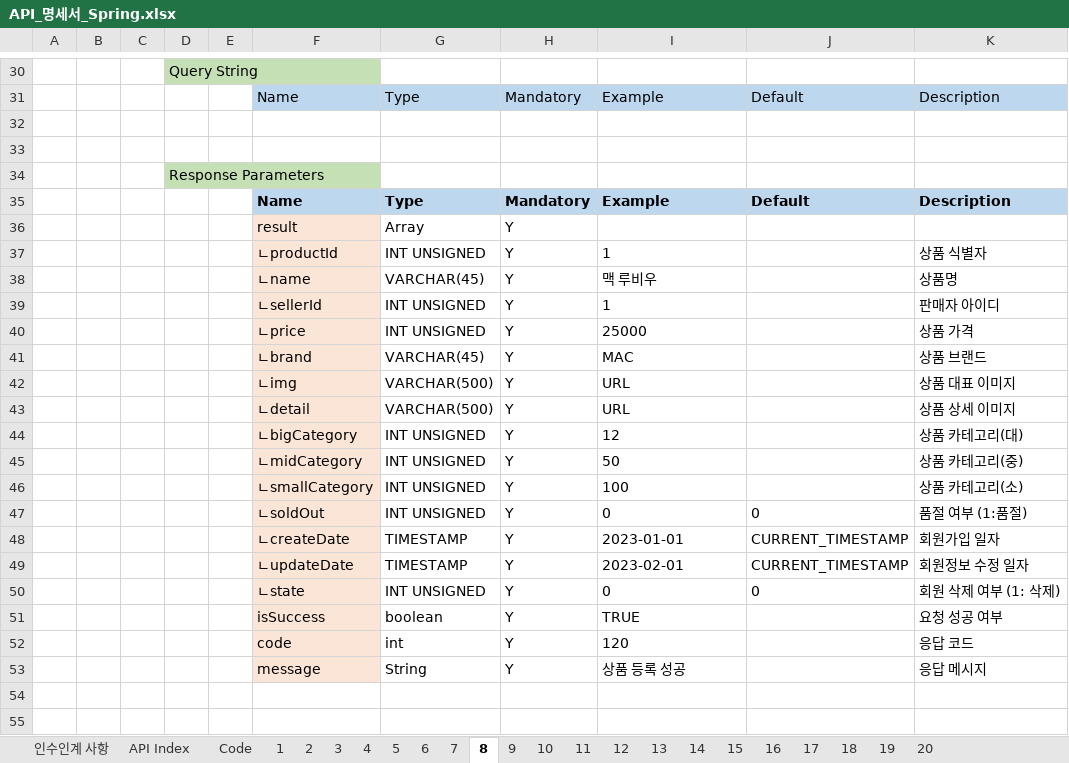
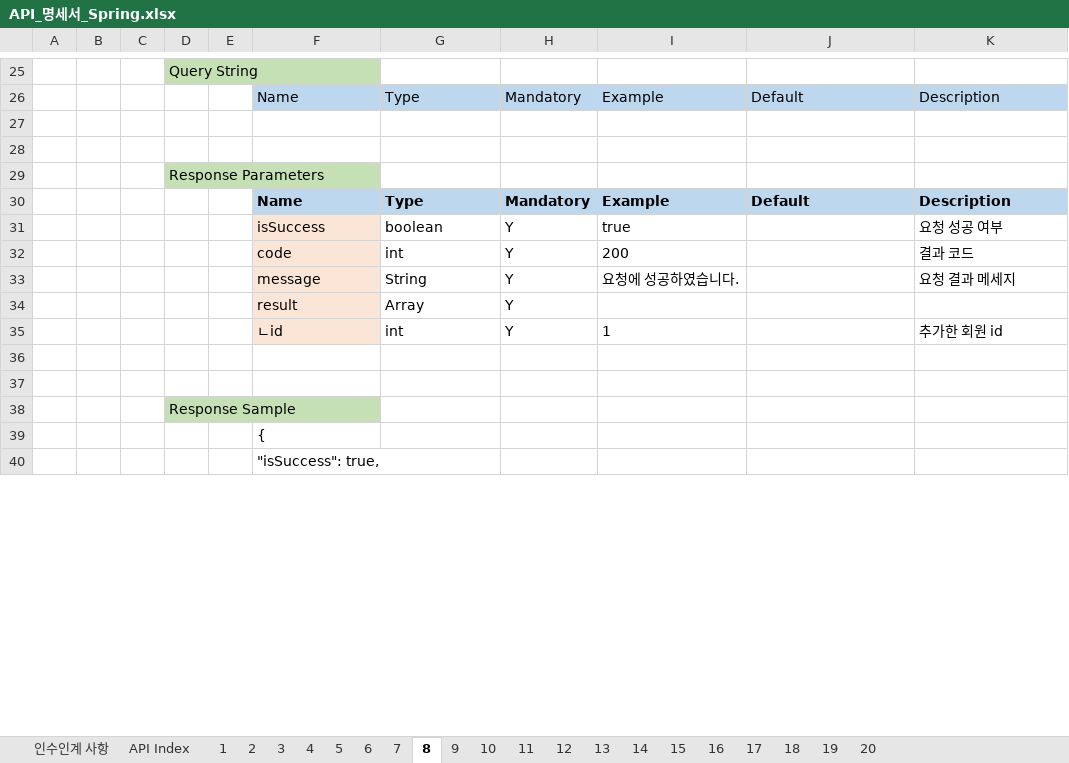
Before and after one commit to springin98/ASAC_Server_Spring, an Excel workbook: API_명세서_Spring.xlsx, sheet 8, drawn as a sheet; only a part is shown, gaps mark what is left out; the shorter side is filled out with more unchanged rows; values as stored, in another font and other column widths than the file's, no borders; removed rows and columns are numbered as before the commit, all else as after; the diff covers the shown part only; the diff names each change by its address in the sheet, - before the commit and + after, or states it on an @@ line.

```diff
--- a/API_명세서_Spring.xlsx (sheet 8)
+++ b/API_명세서_Spring.xlsx (sheet 8)
-sheet tab: Code
+row 31:  |  |  |  |  | isSuccess | boolean | Y | true |  | 요청 성공 여부
+row 32:  |  |  |  |  | code | int | Y | 200 |  | 결과 코드
+row 33:  |  |  |  |  | message | String | Y | 요청에 성공하였습니다. |  | 요청 결과 메세지
-row 37:  |  |  |  |  | ㄴproductId | INT UNSIGNED | Y | 1 |  | 상품 식별자
-row 38:  |  |  |  |  | ㄴname | VARCHAR(45) | Y | 맥 루비우 |  | 상품명
-row 39:  |  |  |  |  | ㄴsellerId | INT UNSIGNED | Y | 1 |  | 판매자 아이디
-row 40:  |  |  |  |  | ㄴprice | INT UNSIGNED | Y | 25000 |  | 상품 가격
-row 41:  |  |  |  |  | ㄴbrand | VARCHAR(45) | Y | MAC |  | 상품 브랜드
-row 42:  |  |  |  |  | ㄴimg | VARCHAR(500) | Y | URL |  | 상품 대표 이미지
-row 43:  |  |  |  |  | ㄴdetail | VARCHAR(500) | Y | URL |  | 상품 상세 이미지
-row 44:  |  |  |  |  | ㄴbigCategory | INT UNSIGNED | Y | 12 |  | 상품 카테고리(대)
-row 45:  |  |  |  |  | ㄴmidCategory | INT UNSIGNED | Y | 50 |  | 상품 카테고리(중)
-row 46:  |  |  |  |  | ㄴsmallCategory | INT UNSIGNED | Y | 100 |  | 상품 카테고리(소)
-row 47:  |  |  |  |  | ㄴsoldOut | INT UNSIGNED | Y | 0 | 0 | 품절 여부 (1:품절)
-row 48:  |  |  |  |  | ㄴcreateDate | TIMESTAMP | Y | 2023-01-01 | CURRENT_TIMESTAMP | 회원가입 일자
-row 49:  |  |  |  |  | ㄴupdateDate | TIMESTAMP | Y | 2023-02-01 | CURRENT_TIMESTAMP | 회원정보 수정 일자
-row 50:  |  |  |  |  | ㄴstate | INT UNSIGNED | Y | 0 | 0 | 회원 삭제 여부 (1: 삭제)
-row 51:  |  |  |  |  | isSuccess | boolean | Y | TRUE |  | 요청 성공 여부
-row 52:  |  |  |  |  | code | int | Y | 120 |  | 응답 코드
-row 53:  |  |  |  |  | message | String | Y | 상품 등록 성공 |  | 응답 메시지
+row 35:  |  |  |  |  | ㄴid | int | Y | 1 |  | 추가한 회원 id
```
Also changed, not shown: 12 added rows, 39 removed rows, 13 edited cells and cell formats elsewhere in this sheet, sheet 1, sheet 17, sheet 18, sheet 19, sheet 9, sheet 16, 14 more sheets, 10 other files.
